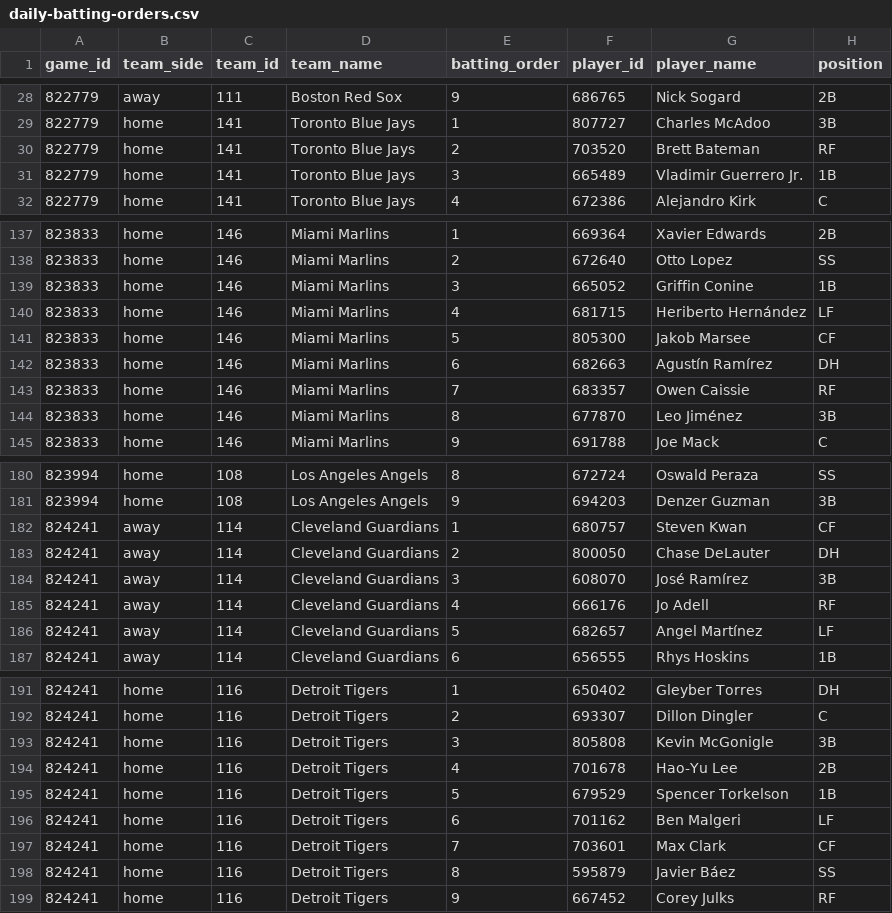
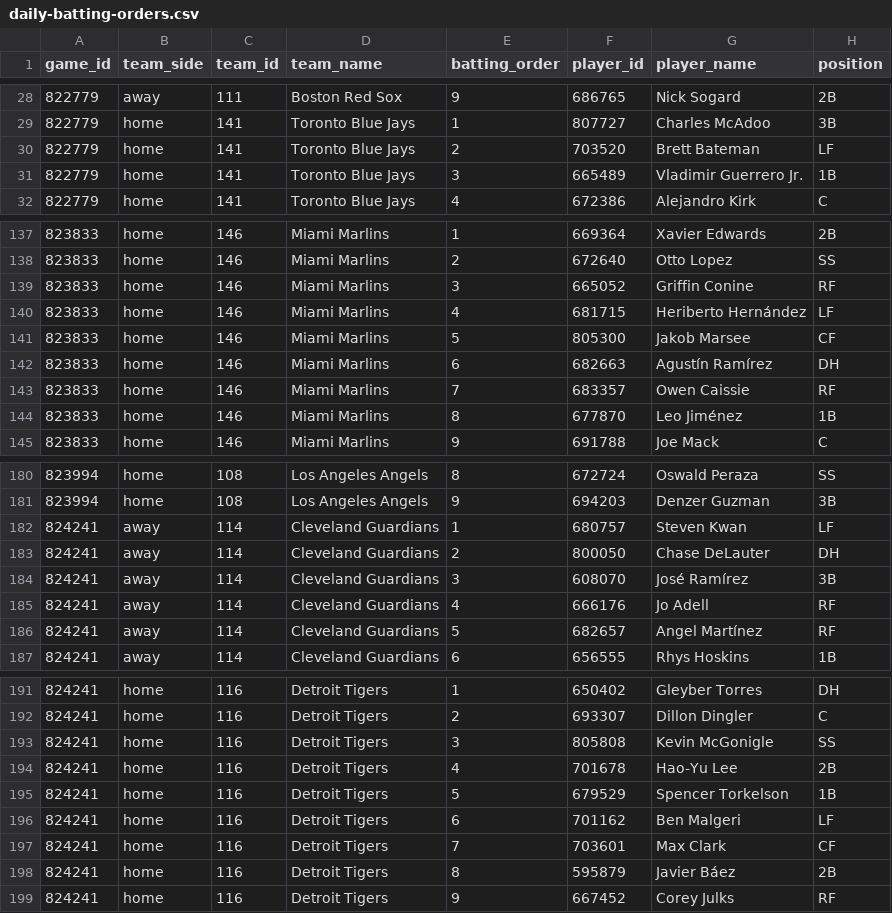
Before and after one commit to tjohnschultz/thesabrhood, a CSV file: data/derived/daily-batting-orders.csv, drawn as a sheet; only a part is shown, gaps mark what is left out.

```diff
--- a/data/derived/daily-batting-orders.csv
+++ b/data/derived/daily-batting-orders.csv
@@ -29,3 +29,3 @@
 "822779","home","141","Toronto Blue Jays",1,"807727","Charles McAdoo","3B"
-"822779","home","141","Toronto Blue Jays",2,"703520","Brett Bateman","RF"
+"822779","home","141","Toronto Blue Jays",2,"703520","Brett Bateman","LF"
 "822779","home","141","Toronto Blue Jays",3,"665489","Vladimir Guerrero Jr.","1B"
@@ -138,3 +138,3 @@
 "823833","home","146","Miami Marlins",2,"672640","Otto Lopez","SS"
-"823833","home","146","Miami Marlins",3,"665052","Griffin Conine","1B"
+"823833","home","146","Miami Marlins",3,"665052","Griffin Conine","RF"
 "823833","home","146","Miami Marlins",4,"681715","Heriberto Hernández","LF"
@@ -143,3 +143,3 @@
 "823833","home","146","Miami Marlins",7,"683357","Owen Caissie","RF"
-"823833","home","146","Miami Marlins",8,"677870","Leo Jiménez","3B"
+"823833","home","146","Miami Marlins",8,"677870","Leo Jiménez","1B"
 "823833","home","146","Miami Marlins",9,"691788","Joe Mack","C"
@@ -181,3 +181,3 @@
 "823994","home","108","Los Angeles Angels",9,"694203","Denzer Guzman","3B"
-"824241","away","114","Cleveland Guardians",1,"680757","Steven Kwan","CF"
+"824241","away","114","Cleveland Guardians",1,"680757","Steven Kwan","LF"
 "824241","away","114","Cleveland Guardians",2,"800050","Chase DeLauter","DH"
@@ -185,3 +185,3 @@
 "824241","away","114","Cleveland Guardians",4,"666176","Jo Adell","RF"
-"824241","away","114","Cleveland Guardians",5,"682657","Angel Martínez","LF"
+"824241","away","114","Cleveland Guardians",5,"682657","Angel Martínez","RF"
 "824241","away","114","Cleveland Guardians",6,"656555","Rhys Hoskins","1B"
@@ -192,3 +192,3 @@
 "824241","home","116","Detroit Tigers",2,"693307","Dillon Dingler","C"
-"824241","home","116","Detroit Tigers",3,"805808","Kevin McGonigle","3B"
+"824241","home","116","Detroit Tigers",3,"805808","Kevin McGonigle","SS"
 "824241","home","116","Detroit Tigers",4,"701678","Hao-Yu Lee","2B"
@@ -197,3 +197,3 @@
 "824241","home","116","Detroit Tigers",7,"703601","Max Clark","CF"
-"824241","home","116","Detroit Tigers",8,"595879","Javier Báez","SS"
+"824241","home","116","Detroit Tigers",8,"595879","Javier Báez","2B"
 "824241","home","116","Detroit Tigers",9,"667452","Corey Julks","RF"
```
Also changed, not shown: data/derived/daily-game-inputs.csv, data/derived/daily-matchup-event-model-card.csv, 27 other files.
